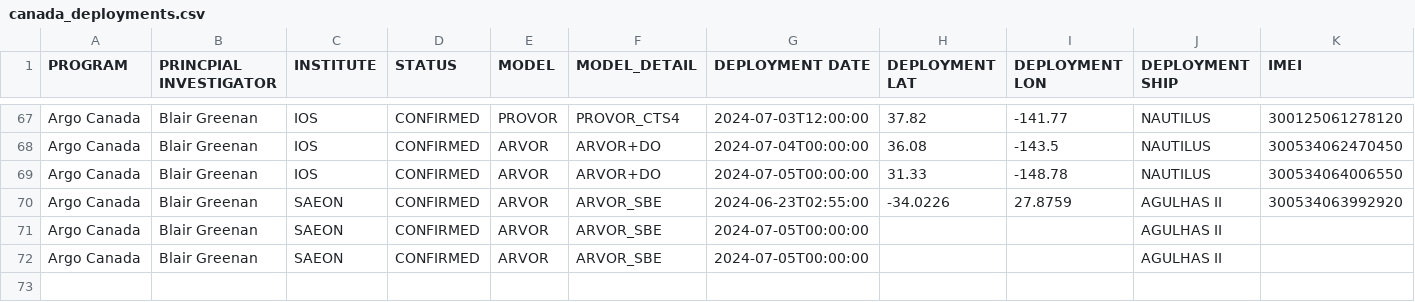
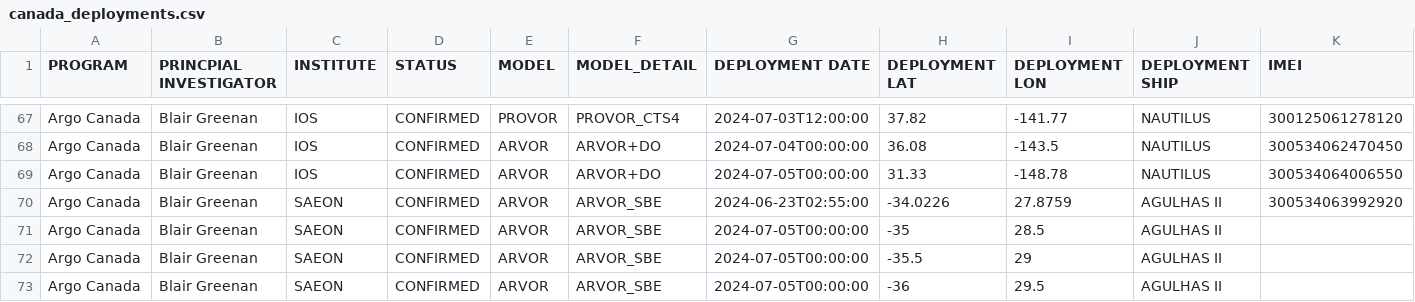
Before and after one commit to ArgoCanada/blog, a CSV file: deployment/canada_deployments.csv, drawn as a sheet; only a part is shown, gaps mark what is left out; rows hold the shown columns only; the diff names each change by its address in the sheet, - before the commit and + after, or states it on an @@ line.

Commit message:
SA plans

```diff
--- a/deployment/canada_deployments.csv
+++ b/deployment/canada_deployments.csv
-H71 (DEPLOYMENT LAT): (empty)
+H71 (DEPLOYMENT LAT): -35
-I71 (DEPLOYMENT LON): (empty)
+I71 (DEPLOYMENT LON): 28.5
-H72 (DEPLOYMENT LAT): (empty)
+H72 (DEPLOYMENT LAT): -35.5
-I72 (DEPLOYMENT LON): (empty)
+I72 (DEPLOYMENT LON): 29
+row 73: Argo Canada | Blair Greenan | SAEON | CONFIRMED | ARVOR | ARVOR_SBE | 2024-07-05T00:00:00 | -36 | 29.5 | AGULHAS II
```
